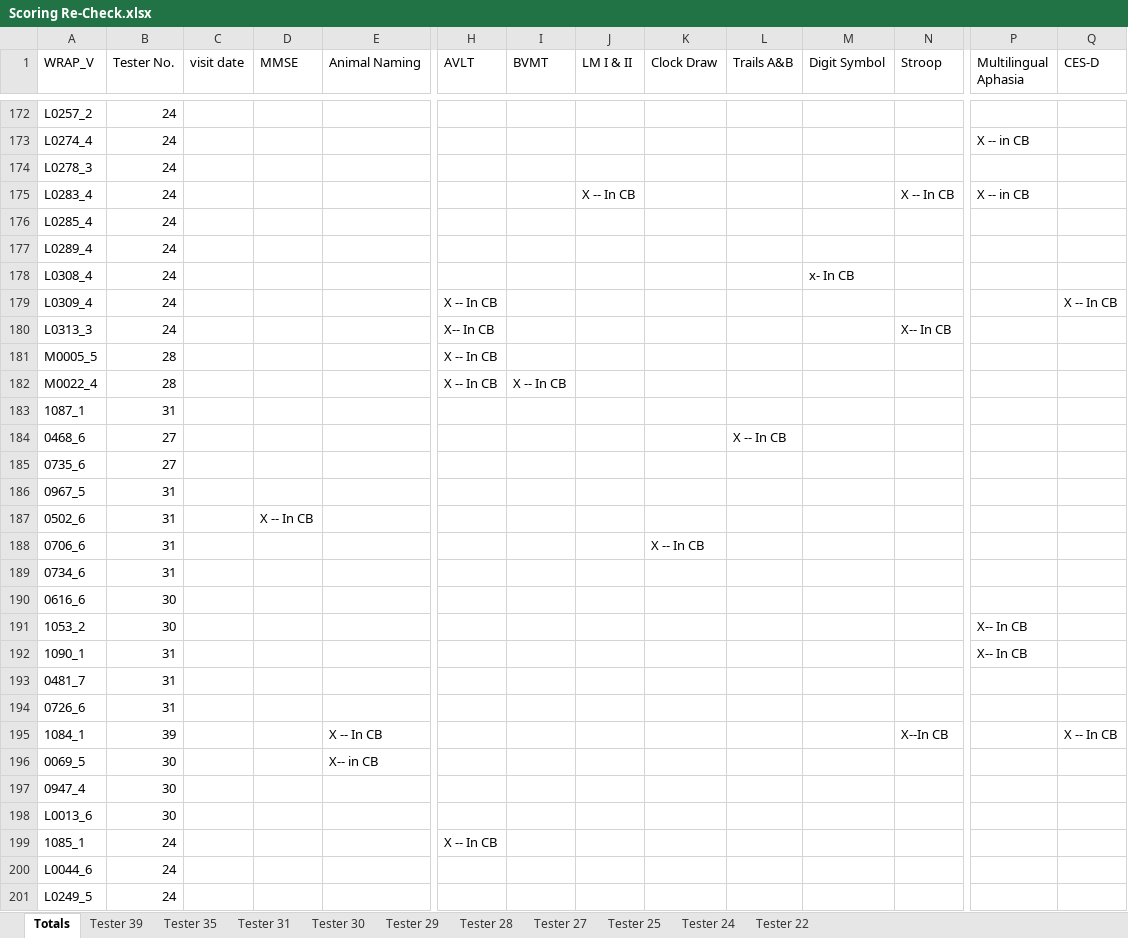
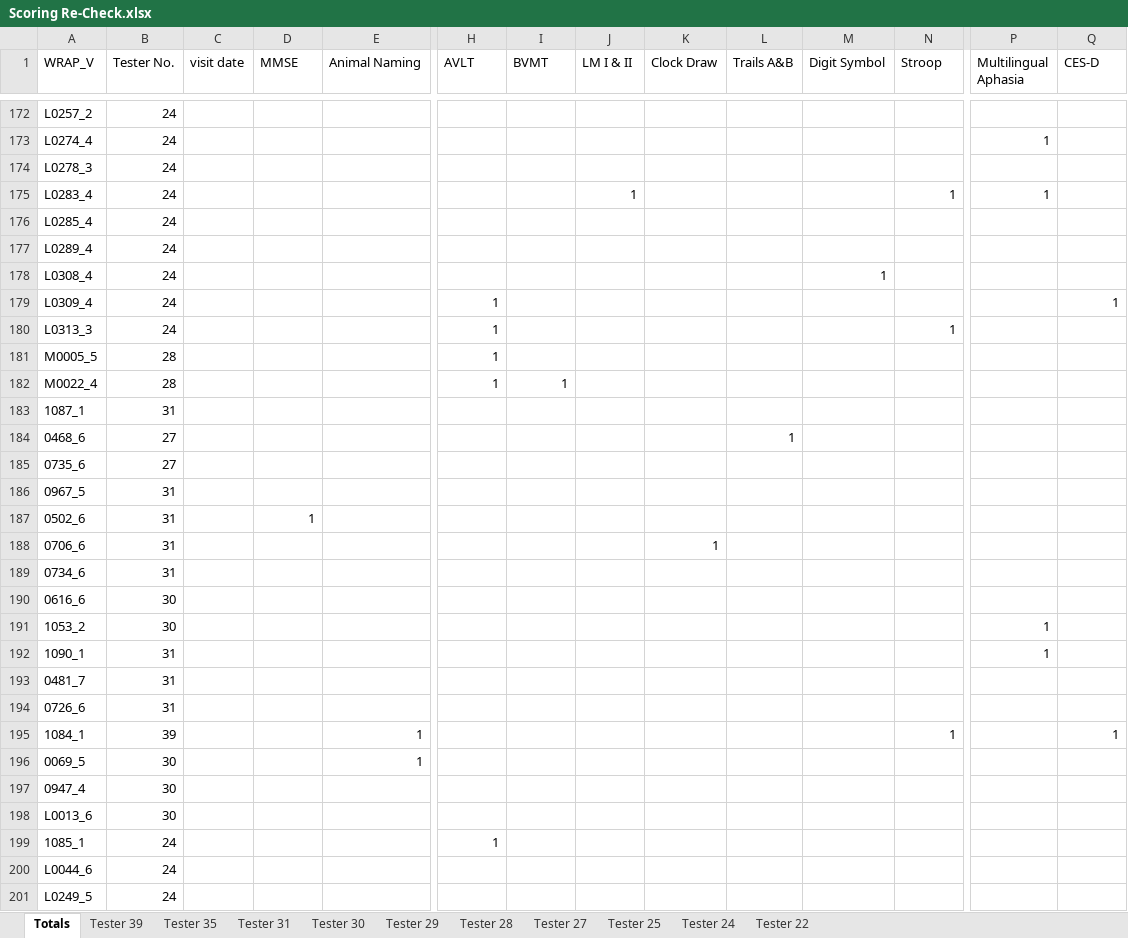
Before and after one commit to akoscik/WRAP_XScoring, an Excel workbook: Scoring Re-Check.xlsx, sheet Totals, drawn as a sheet; only a part is shown, gaps mark what is left out; values as stored, in another font and other column widths than the file's, no borders; the diff covers the shown part only; the diff names each change by its address in the sheet, - before the commit and + after, or states it on an @@ line.

```diff
--- a/Scoring Re-Check.xlsx (sheet Totals)
+++ b/Scoring Re-Check.xlsx (sheet Totals)
-P173 (Multilingual Aphasia): X -- in CB
+P173 (Multilingual Aphasia): 1
-J175 (LM I & II): X -- In CB
+J175 (LM I & II): 1
-N175 (Stroop): X -- In CB
+N175 (Stroop): 1
-P175 (Multilingual Aphasia): X -- in CB
+P175 (Multilingual Aphasia): 1
-M178 (Digit Symbol): x- In CB
+M178 (Digit Symbol): 1
-H179 (AVLT): X -- In CB
+H179 (AVLT): 1
-Q179 (CES-D): X -- In CB
+Q179 (CES-D): 1
-H180 (AVLT): X-- In CB
+H180 (AVLT): 1
-N180 (Stroop): X-- In CB
+N180 (Stroop): 1
-H181:H182 (AVLT): X -- In CB
+H181:H182 (AVLT): 1
-I182 (BVMT): X -- In CB
+I182 (BVMT): 1
-L184 (Trails A&B): X -- In CB
+L184 (Trails A&B): 1
-D187 (MMSE): X -- In CB
+D187 (MMSE): 1
-K188 (Clock Draw): X -- In CB
+K188 (Clock Draw): 1
-P191:P192 (Multilingual Aphasia): X-- In CB
+P191:P192 (Multilingual Aphasia): 1
-E195 (Animal Naming): X -- In CB
+E195 (Animal Naming): 1
-N195 (Stroop): X--In CB
+N195 (Stroop): 1
-Q195 (CES-D): X -- In CB
+Q195 (CES-D): 1
-E196 (Animal Naming): X-- in CB
+E196 (Animal Naming): 1
-H199 (AVLT): X -- In CB
+H199 (AVLT): 1
```
Also changed, not shown: 201 edited cells elsewhere in this sheet.
